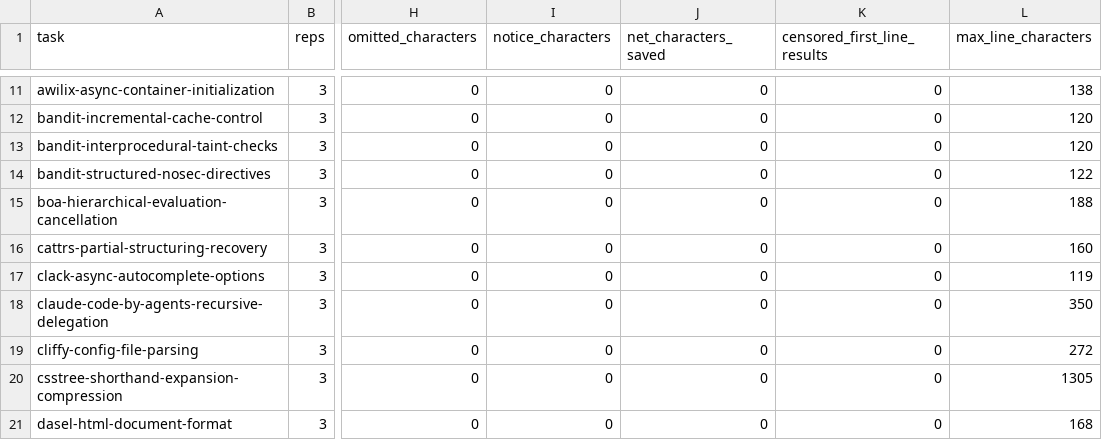
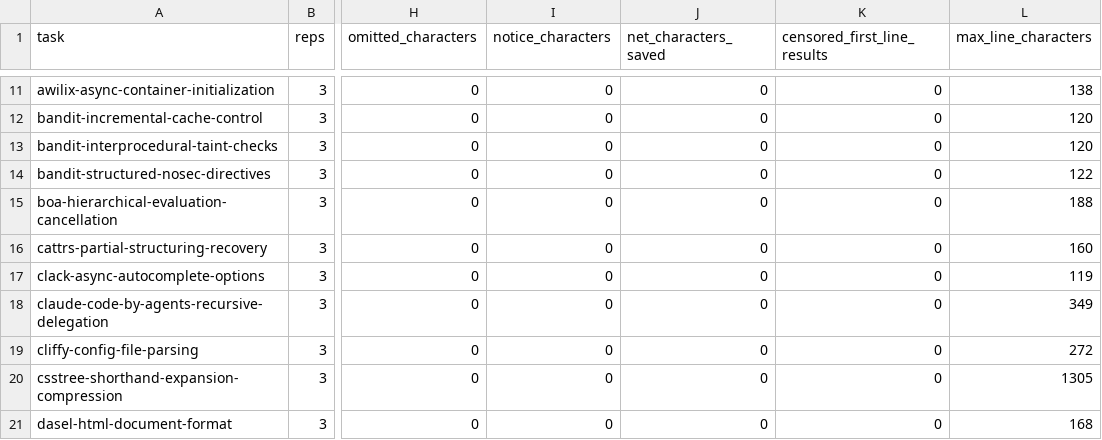
Before and after one commit to Whamp/deep-swe-bench, a CSV file: analysis/read-long-lines-incidence/data/full-corpus-deepseek-triplet/by-task.csv, drawn as a sheet; only a part is shown, gaps mark what is left out; the diff names each change by its address in the sheet, - before the commit and + after, or states it on an @@ line.

```diff
--- a/analysis/read-long-lines-incidence/data/full-corpus-deepseek-triplet/by-task.csv
+++ b/analysis/read-long-lines-incidence/data/full-corpus-deepseek-triplet/by-task.csv
-L18 (max_line_characters): 350
+L18 (max_line_characters): 349
```
Also changed, not shown: analysis/read-long-lines-incidence/data/all-results-discovery/activations.csv, analysis/read-long-lines-incidence/data/all-results-discovery/by-model-thinking-config.csv, 17 other files.
